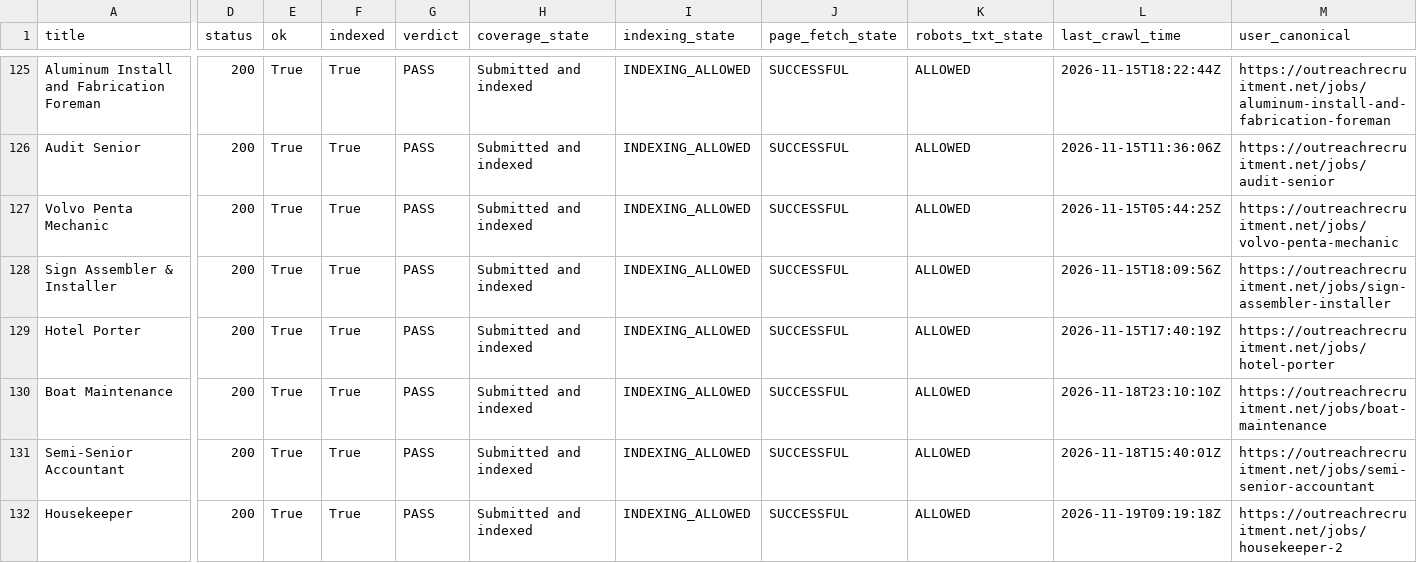
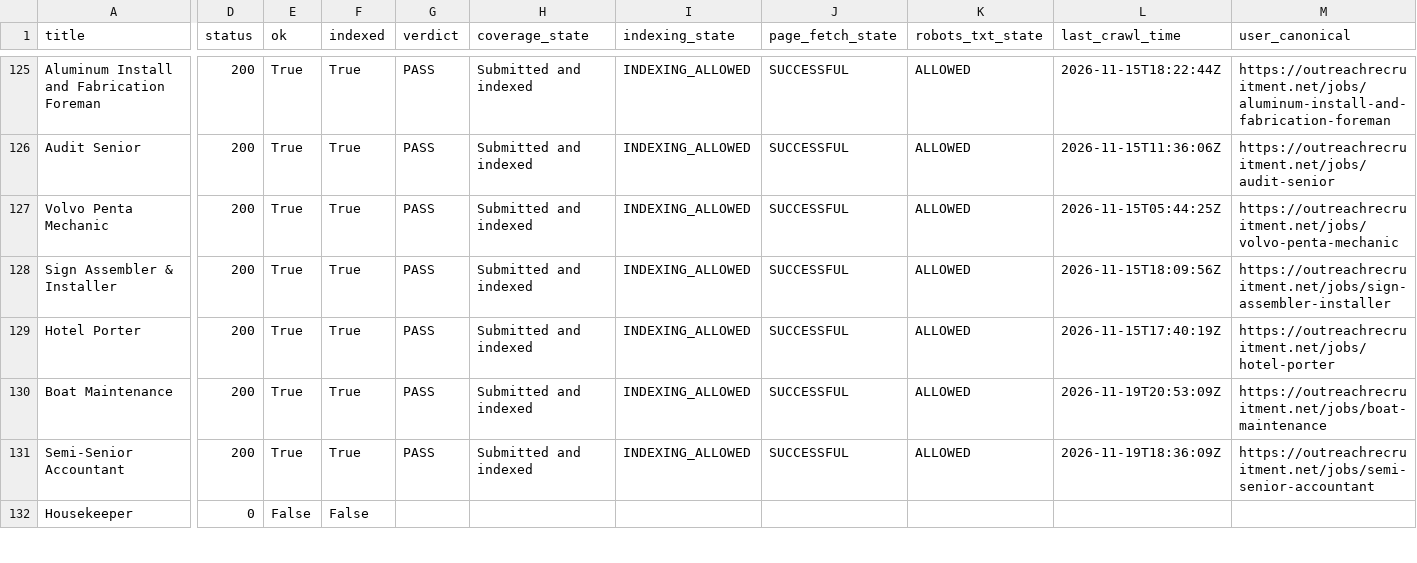
Before and after one commit to sofyanebarakat-beep/OutreachRecruitment-Jobs-in-Malta, a CSV file: reports/gsc_url_inspection.csv, drawn as a sheet; only a part is shown, gaps mark what is left out; the diff covers the shown part only; the diff names each change by its address in the sheet, - before the commit and + after, or states it on an @@ line.

Commit message:
Update SEO sync reports

```diff
--- a/reports/gsc_url_inspection.csv
+++ b/reports/gsc_url_inspection.csv
-L130 (last_crawl_time): 2026-11-18T23:10:10Z
+L130 (last_crawl_time): 2026-11-19T20:53:09Z
-L131 (last_crawl_time): 2026-11-18T15:40:01Z
+L131 (last_crawl_time): 2026-11-19T18:36:09Z
-D132 (status): 200
+D132 (status): 0
-E132 (ok): True
+E132 (ok): False
-F132 (indexed): True
+F132 (indexed): False
-G132 (verdict): PASS
+G132 (verdict): (empty)
-H132 (coverage_state): Submitted and indexed
+H132 (coverage_state): (empty)
-I132 (indexing_state): INDEXING_ALLOWED
+I132 (indexing_state): (empty)
-J132 (page_fetch_state): SUCCESSFUL
+J132 (page_fetch_state): (empty)
-K132 (robots_txt_state): ALLOWED
+K132 (robots_txt_state): (empty)
-L132 (last_crawl_time): 2026-11-19T09:19:18Z
+L132 (last_crawl_time): (empty)
-M132 (user_canonical): https://outreachrecruitment.net/jobs/housekeeper-2
+M132 (user_canonical): (empty)
```
Also changed, not shown: 166 edited cells elsewhere in this file, reports/gsc_indexing_problems.csv, reports/gsc_search_performance.csv, 13 other files.
